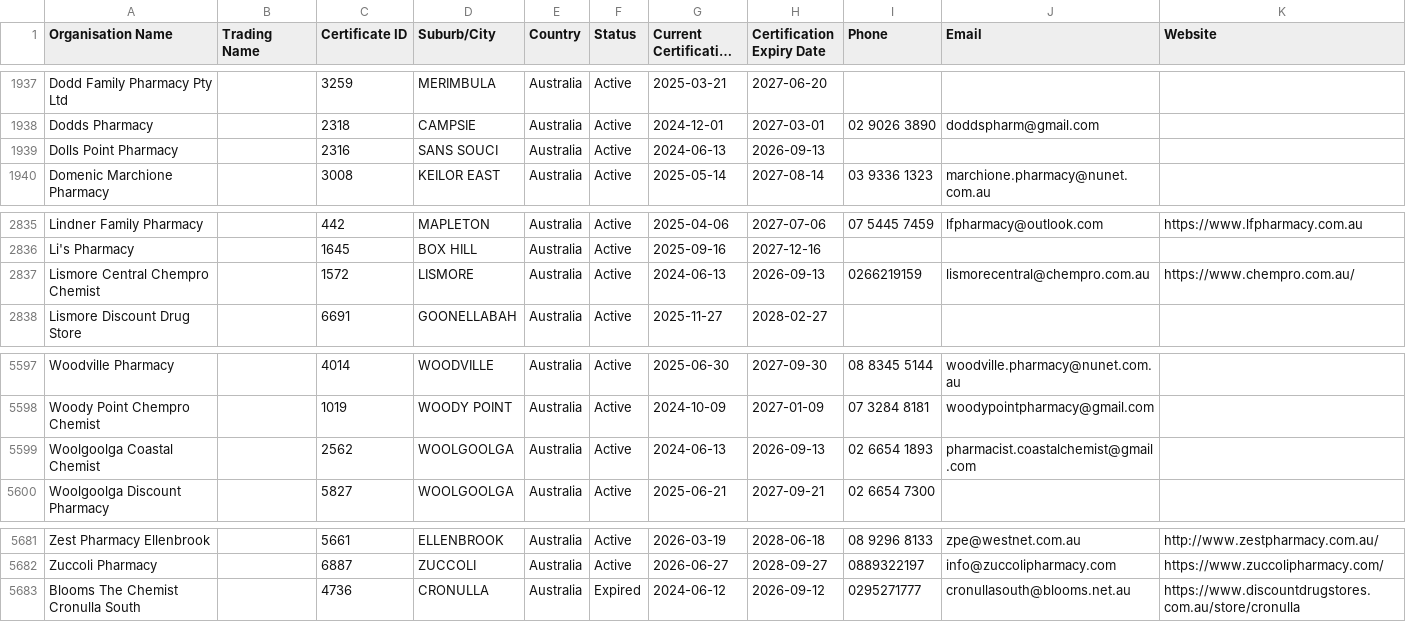
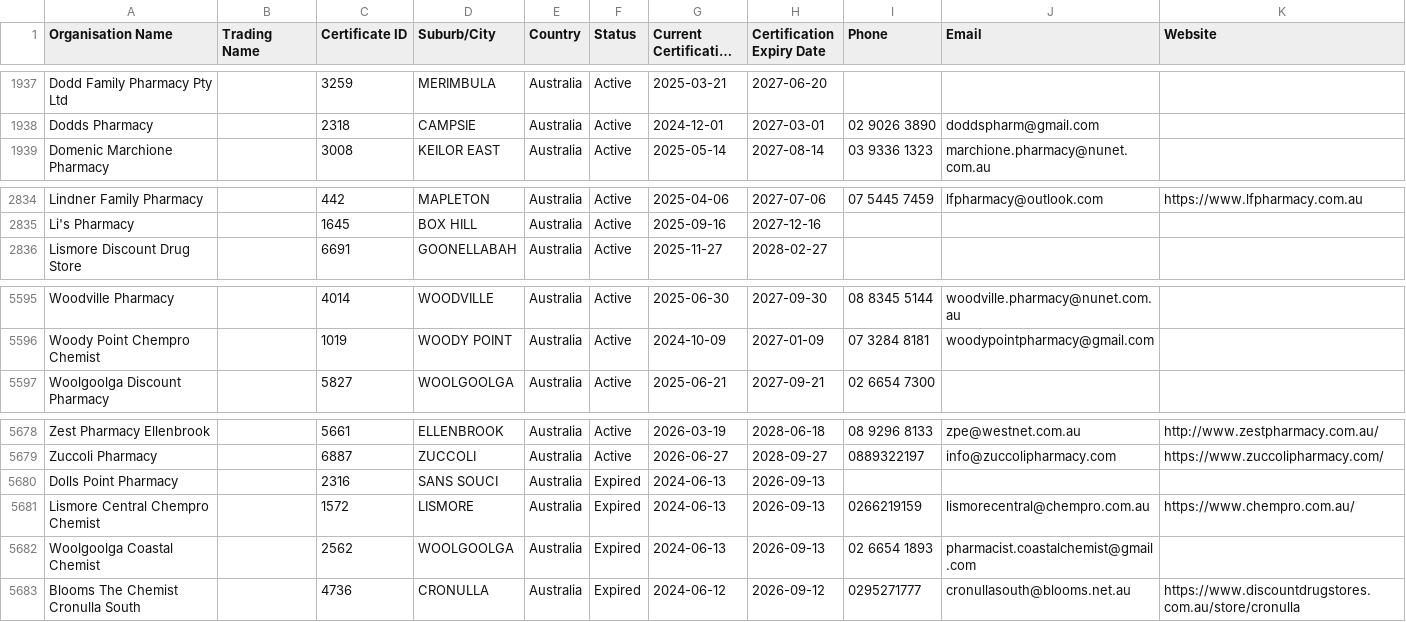
Before and after one commit to Alok071/qcpp-pharmacy-register, a CSV file: pharmacies.csv, drawn as a sheet; only a part is shown, gaps mark what is left out; long unchanged cells end in ….

```diff
--- a/pharmacies.csv
+++ b/pharmacies.csv
@@ -1938,3 +1938,2 @@ Dodd Family Pharmacy Pty Ltd,,3259,MERIMBULA,Australia,Active,2025-03-21,2027-06
 Dodds Pharmacy,,2318,CAMPSIE,Australia,Active,2024-12-01,2027-03-01,02 9026 3890,doddspharm@gmail.com,
-Dolls Point Pharmacy,,2316,SANS SOUCI,Australia,Active,2024-06-13,2026-09-13,,,
 Domenic Marchione Pharmacy,,3008,KEILOR EAST,Australia,Active,2025-05-14,2027-08-14,03 9336 1323,marchione.pharmacy@nunet.com.au,
@@ -2836,3 +2835,2 @@ Lindner Family Pharmacy,,442,MAPLETON,Australia,Active,2025-04-06,2027-07-06,07
 Li's Pharmacy,,1645,BOX HILL,Australia,Active,2025-09-16,2027-12-16,,,
-Lismore Central Chempro Chemist,,1572,LISMORE,Australia,Active,2024-06-13,2026-09-13,0266219159,lismorecentral@chempro.com.au,https://www.chempro.com.au/
 Lismore Discount Drug Store,,6691,GOONELLABAH,Australia,Active,2025-11-27,2028-02-27,,,
@@ -5598,3 +5596,2 @@ Woodville Pharmacy,,4014,WOODVILLE,Australia,Active,2025-06-30,2027-09-30,08 834
 Woody Point Chempro Chemist,,1019,WOODY POINT,Australia,Active,2024-10-09,2027-01-09,07 3284 8181,woodypointpharmacy@gmail.com,
-Woolgoolga Coastal Chemist,,2562,WOOLGOOLGA,Australia,Active,2024-06-13,2026-09-13,02 6654 1893,pharmacist.coastalchemist@gmail.com,
 Woolgoolga Discount Pharmacy,,5827,WOOLGOOLGA,Australia,Active,2025-06-21,2027-09-21,02 6654 7300,,
@@ -5682,2 +5679,5 @@ Zest Pharmacy Ellenbrook,,5661,ELLENBROOK,Australia,Active,2026-03-19,2028-06-18
 Zuccoli Pharmacy,,6887,ZUCCOLI,Australia,Active,2026-06-27,2028-09-27,0889322197,info@zuccolipharmacy.com,https://www.zuccolipharmacy.com/
+Dolls Point Pharmacy,,2316,SANS SOUCI,Australia,Expired,2024-06-13,2026-09-13,,,
+Lismore Central Chempro Chemist,,1572,LISMORE,Australia,Expired,2024-06-13,2026-09-13,0266219159,lismorecentral@chempro.com.au,https://www.chempro.com.au/
+Woolgoolga Coastal Chemist,,2562,WOOLGOOLGA,Australia,Expired,2024-06-13,2026-09-13,02 6654 1893,pharmacist.coastalchemist@gmail.com,
 Blooms The Chemist Cronulla South,,4736,CRONULLA,Australia,Expired,2024-06-12,2026-09-12,0295271777,cronullasouth@blooms.net.au,https://www.discountdrugstores.com.au/store/cronulla
```
Also changed, not shown: 2 other files.
